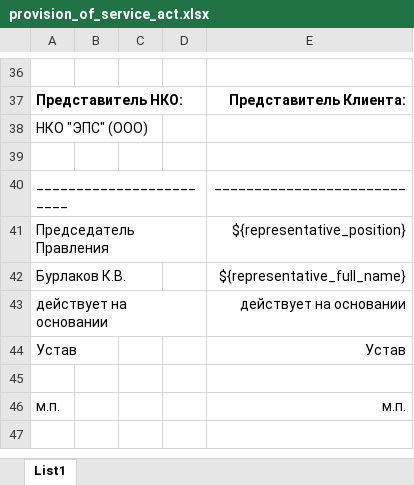
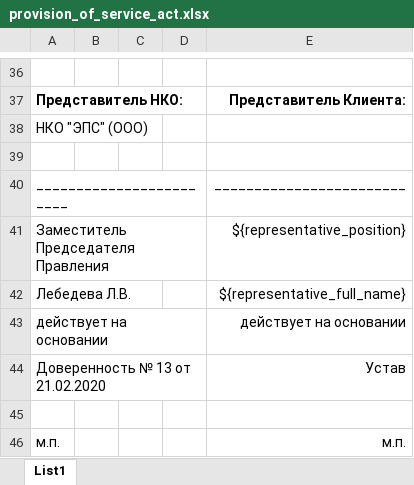
Before and after one commit to valitydev/reporter, an Excel workbook: src/main/resources/templates/provision_of_service_act.xlsx, sheet List1, drawn as a sheet; only a part is shown, gaps mark what is left out; values as stored, in another font and other column widths than the file's, no borders; the diff names each change by its address in the sheet, - before the commit and + after, or states it on an @@ line.

```diff
--- a/src/main/resources/templates/provision_of_service_act.xlsx (sheet List1)
+++ b/src/main/resources/templates/provision_of_service_act.xlsx (sheet List1)
-A41: Председатель Правления
+A41: Заместитель Председателя Правления
-A42: Бурлаков К.В.
+A42: Лебедева Л.В.
-A44: Устав
+A44: Доверенность № 13 от 21.02.2020
```
Also changed, not shown: 1 other file.
